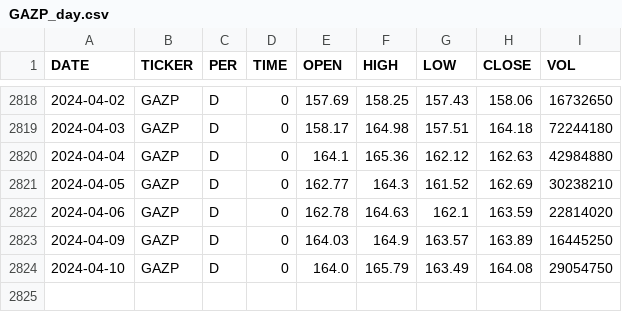
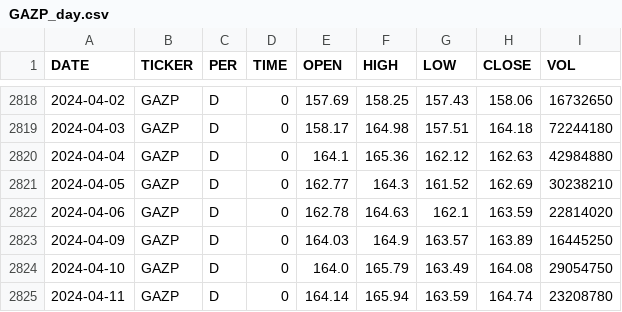
Before and after one commit to zakonreal/Stock, a CSV file: data/GAZP_day.csv, drawn as a sheet; only a part is shown, gaps mark what is left out; the diff names each change by its address in the sheet, - before the commit and + after, or states it on an @@ line.

```diff
--- a/data/GAZP_day.csv
+++ b/data/GAZP_day.csv
+row 2825: 2024-04-11 | GAZP | D | 0 | 164.14 | 165.94 | 163.59 | 164.74 | 23208780
```
Also changed, not shown: data/MOEX_day.csv, data/ROSN_day.csv, 8 other files.
